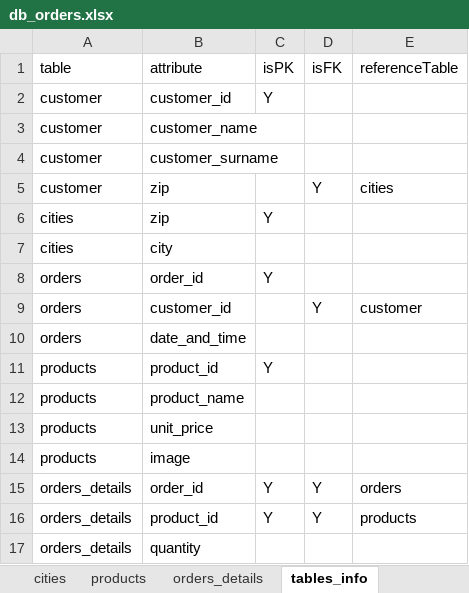
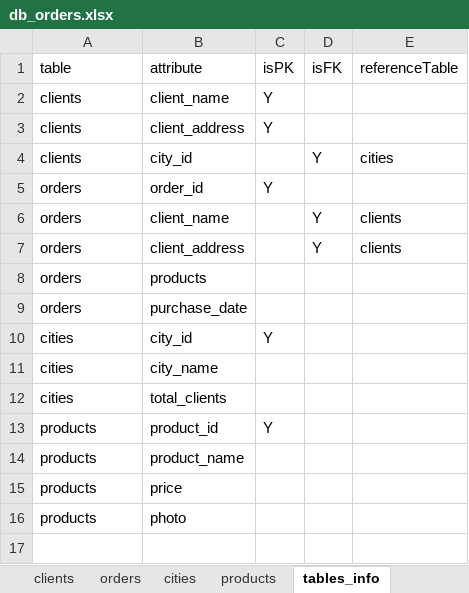
Before and after one commit to EtlcT/MILETO_enhancingFAIRness, an Excel workbook: data/db_orders.xlsx, sheet tables_info, drawn as a sheet; values as stored, in another font and other column widths than the file's, no borders; removed rows and columns are numbered as before the commit, all else as after; the diff names each change by its address in the sheet, - before the commit and + after, or states it on an @@ line.

```diff
--- a/data/db_orders.xlsx (sheet tables_info)
+++ b/data/db_orders.xlsx (sheet tables_info)
-sheet tab: orders_details
+sheet tab: clients
-row 2: customer | customer_id | Y
-row 3: customer | customer_name
-row 4: customer | customer_surname
+row 2: clients | client_name | Y
+row 3: clients | client_address | Y
-A4: customer
+A4: clients
-B4: zip
+B4: city_id
-row 6: cities | zip | Y
-row 7: cities | city
+row 6: orders | client_name |  | Y | clients
-B7: customer_id
+B7: client_address
-E7: customer
+E7: clients
+row 8: orders | products
-B9: date_and_time
+B9: purchase_date
+row 10: cities | city_id | Y
+row 11: cities | city_name
+row 12: cities | total_clients
-B15: unit_price
+B15: price
-B16: image
+B16: photo
-row 15: orders_details | order_id | Y | Y | orders
-row 16: orders_details | product_id | Y | Y | products
-row 17: orders_details | quantity
```
Also changed, not shown: sheet DDict_attributes, sheet products, sheet orders, sheet cities, sheet DDict_tables, sheet meta_extra, other sheet tabs, 13 other files.
